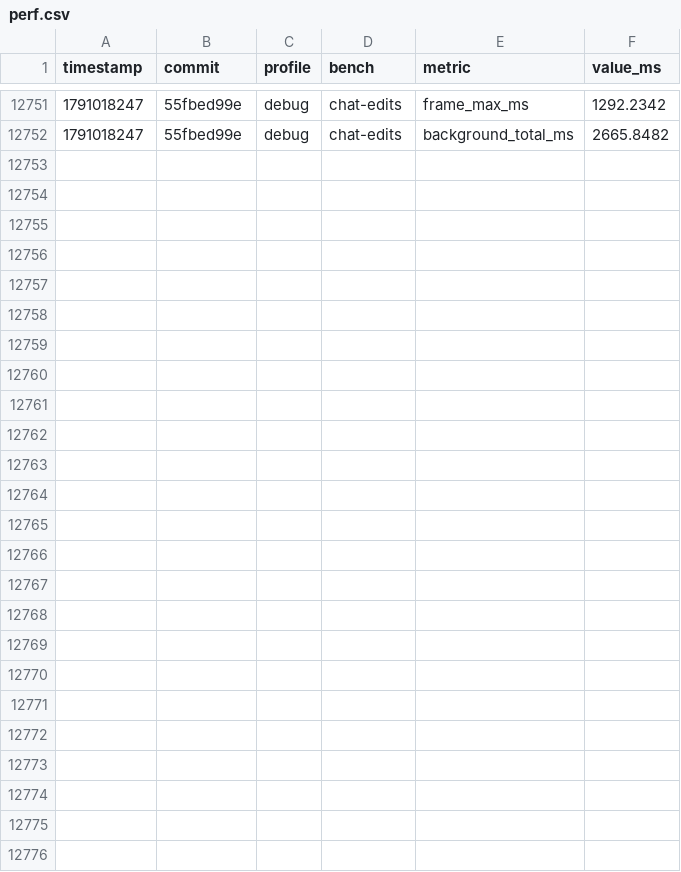
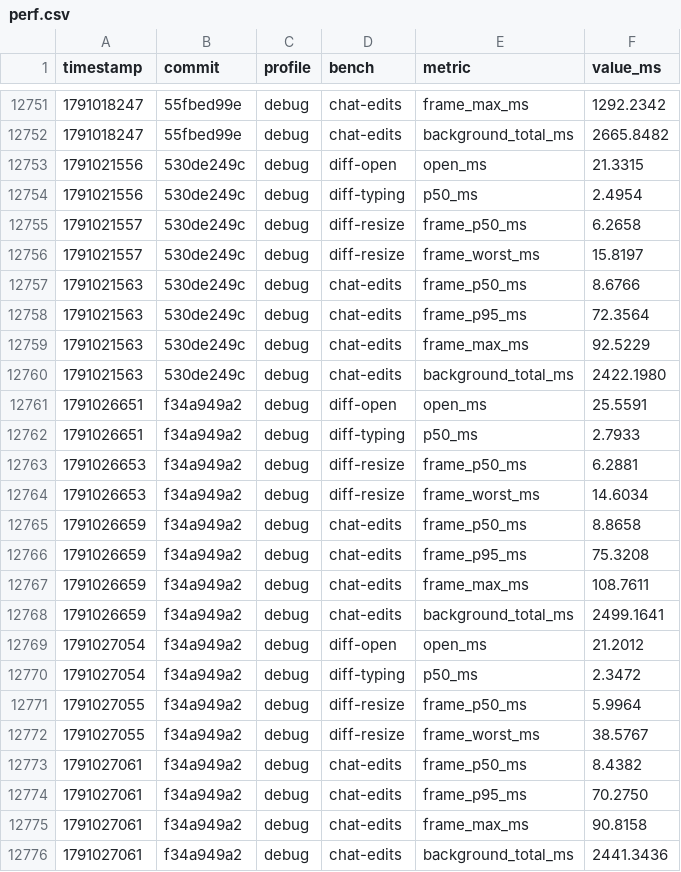
Before and after one commit to JetBrains/himark, a CSV file: perf.csv, drawn as a sheet; only a part is shown, gaps mark what is left out; the diff names each change by its address in the sheet, - before the commit and + after, or states it on an @@ line.

```diff
--- a/perf.csv
+++ b/perf.csv
+row 12753: 1791021556 | 530de249c | debug | diff-open | open_ms | 21.3315
+row 12754: 1791021556 | 530de249c | debug | diff-typing | p50_ms | 2.4954
+row 12755: 1791021557 | 530de249c | debug | diff-resize | frame_p50_ms | 6.2658
+row 12756: 1791021557 | 530de249c | debug | diff-resize | frame_worst_ms | 15.8197
+row 12757: 1791021563 | 530de249c | debug | chat-edits | frame_p50_ms | 8.6766
+row 12758: 1791021563 | 530de249c | debug | chat-edits | frame_p95_ms | 72.3564
+row 12759: 1791021563 | 530de249c | debug | chat-edits | frame_max_ms | 92.5229
+row 12760: 1791021563 | 530de249c | debug | chat-edits | background_total_ms | 2422.1980
+row 12761: 1791026651 | f34a949a2 | debug | diff-open | open_ms | 25.5591
+row 12762: 1791026651 | f34a949a2 | debug | diff-typing | p50_ms | 2.7933
+row 12763: 1791026653 | f34a949a2 | debug | diff-resize | frame_p50_ms | 6.2881
+row 12764: 1791026653 | f34a949a2 | debug | diff-resize | frame_worst_ms | 14.6034
+row 12765: 1791026659 | f34a949a2 | debug | chat-edits | frame_p50_ms | 8.8658
+row 12766: 1791026659 | f34a949a2 | debug | chat-edits | frame_p95_ms | 75.3208
+row 12767: 1791026659 | f34a949a2 | debug | chat-edits | frame_max_ms | 108.7611
+row 12768: 1791026659 | f34a949a2 | debug | chat-edits | background_total_ms | 2499.1641
+row 12769: 1791027054 | f34a949a2 | debug | diff-open | open_ms | 21.2012
+row 12770: 1791027054 | f34a949a2 | debug | diff-typing | p50_ms | 2.3472
+row 12771: 1791027055 | f34a949a2 | debug | diff-resize | frame_p50_ms | 5.9964
+row 12772: 1791027055 | f34a949a2 | debug | diff-resize | frame_worst_ms | 38.5767
+row 12773: 1791027061 | f34a949a2 | debug | chat-edits | frame_p50_ms | 8.4382
+row 12774: 1791027061 | f34a949a2 | debug | chat-edits | frame_p95_ms | 70.2750
+row 12775: 1791027061 | f34a949a2 | debug | chat-edits | frame_max_ms | 90.8158
+row 12776: 1791027061 | f34a949a2 | debug | chat-edits | background_total_ms | 2441.3436
```
Also changed, not shown: 16 other files.
